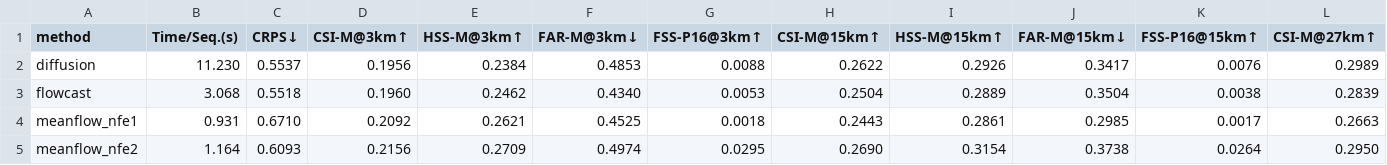
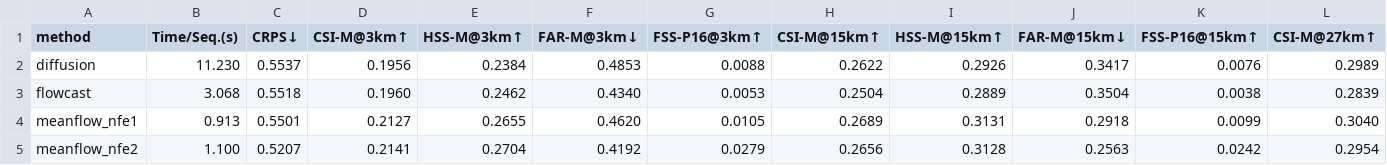
Before and after one commit to desmondc65/Stormcast-Distilation, a CSV file: experiment_scripts/results/main_experiment/cleaned_2M/scoreboard.csv, drawn as a sheet; only a part is shown; removed rows and columns are numbered as before the commit, all else as after; rows hold the shown columns only; the diff names each change by its address in the sheet, - before the commit and + after, or states it on an @@ line.

```diff
--- a/experiment_scripts/results/main_experiment/cleaned_2M/scoreboard.csv
+++ b/experiment_scripts/results/main_experiment/cleaned_2M/scoreboard.csv
-row 4: meanflow_nfe1 | 0.931 | 0.6710 | 0.2092 | 0.2621 | 0.4525 | 0.0018 | 0.2443 | 0.2861 | 0.2985 | 0.0017 | 0.2663
-row 5: meanflow_nfe2 | 1.164 | 0.6093 | 0.2156 | 0.2709 | 0.4974 | 0.0295 | 0.2690 | 0.3154 | 0.3738 | 0.0264 | 0.2950
+row 4: meanflow_nfe1 | 0.913 | 0.5501 | 0.2127 | 0.2655 | 0.4620 | 0.0105 | 0.2689 | 0.3131 | 0.2918 | 0.0099 | 0.3040
+row 5: meanflow_nfe2 | 1.100 | 0.5207 | 0.2141 | 0.2704 | 0.4192 | 0.0279 | 0.2656 | 0.3128 | 0.2563 | 0.0242 | 0.2954
```
Also changed, not shown: experiment_scripts/results/main_experiment/cleaned_2M/crps_per_channel.csv, experiment_scripts/results/main_experiment/cleaned_2M/fss_nbhd.csv, 48 other files.
